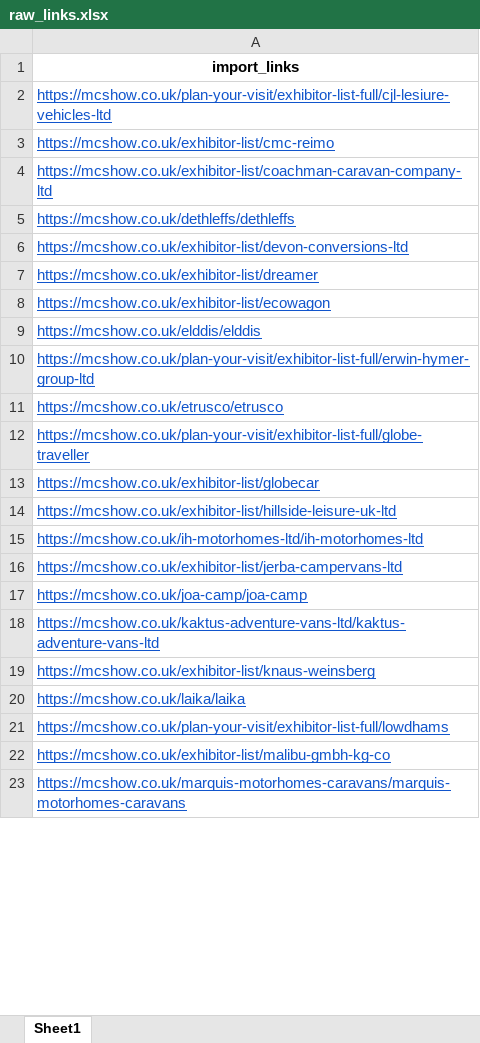
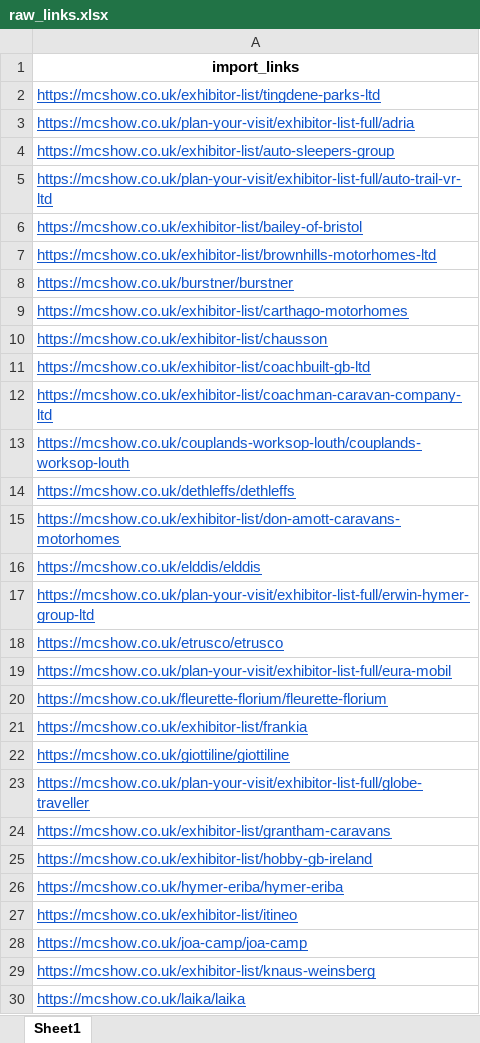
Before and after one commit to MoyasiGinko/Web-Data-Scrapping, an Excel workbook: raw_links.xlsx, sheet Sheet1, drawn as a sheet; only a part is shown; the shorter side is filled out with more unchanged rows; values as stored, in another font and other column widths than the file's, no borders; removed rows and columns are numbered as before the commit, all else as after; the diff covers the shown part only; the diff names each change by its address in the sheet, - before the commit and + after, or states it on an @@ line.

```diff
--- a/raw_links.xlsx (sheet Sheet1)
+++ b/raw_links.xlsx (sheet Sheet1)
-A2: https://mcshow.co.uk/plan-your-visit/exhibitor-list-full/cjl-lesiure-vehicles-ltd
+A2: https://mcshow.co.uk/exhibitor-list/tingdene-parks-ltd
-A3: https://mcshow.co.uk/exhibitor-list/cmc-reimo
+A3: https://mcshow.co.uk/plan-your-visit/exhibitor-list-full/adria
+row 4: https://mcshow.co.uk/exhibitor-list/auto-sleepers-group
+row 5: https://mcshow.co.uk/plan-your-visit/exhibitor-list-full/auto-trail-vr-ltd
+row 6: https://mcshow.co.uk/exhibitor-list/bailey-of-bristol
+row 7: https://mcshow.co.uk/exhibitor-list/brownhills-motorhomes-ltd
+row 8: https://mcshow.co.uk/burstner/burstner
+row 9: https://mcshow.co.uk/exhibitor-list/carthago-motorhomes
+row 10: https://mcshow.co.uk/exhibitor-list/chausson
+row 11: https://mcshow.co.uk/exhibitor-list/coachbuilt-gb-ltd
+row 13: https://mcshow.co.uk/couplands-worksop-louth/couplands-worksop-louth
-A15: https://mcshow.co.uk/exhibitor-list/devon-conversions-ltd
+A15: https://mcshow.co.uk/exhibitor-list/don-amott-caravans-motorhomes
-row 7: https://mcshow.co.uk/exhibitor-list/dreamer
-row 8: https://mcshow.co.uk/exhibitor-list/ecowagon
+row 19: https://mcshow.co.uk/plan-your-visit/exhibitor-list-full/eura-mobil
+row 20: https://mcshow.co.uk/fleurette-florium/fleurette-florium
+row 21: https://mcshow.co.uk/exhibitor-list/frankia
+row 22: https://mcshow.co.uk/giottiline/giottiline
-A24: https://mcshow.co.uk/exhibitor-list/globecar
+A24: https://mcshow.co.uk/exhibitor-list/grantham-caravans
-A25: https://mcshow.co.uk/exhibitor-list/hillside-leisure-uk-ltd
+A25: https://mcshow.co.uk/exhibitor-list/hobby-gb-ireland
-A26: https://mcshow.co.uk/ih-motorhomes-ltd/ih-motorhomes-ltd
+A26: https://mcshow.co.uk/hymer-eriba/hymer-eriba
-A27: https://mcshow.co.uk/exhibitor-list/jerba-campervans-ltd
+A27: https://mcshow.co.uk/exhibitor-list/itineo
-row 18: https://mcshow.co.uk/kaktus-adventure-vans-ltd/kaktus-adventure-vans-ltd
```
Also changed, not shown: 142 added rows and 2 edited cells elsewhere in this sheet, scrapped_data/exhibitor_website_links.xlsx, scrapped_data/scraped_exhibitor_details.xlsx, 2 other files.
